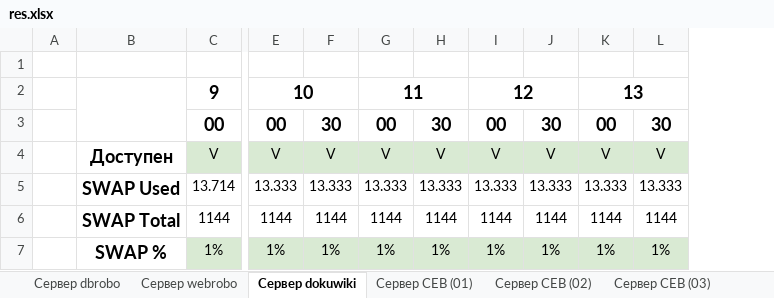
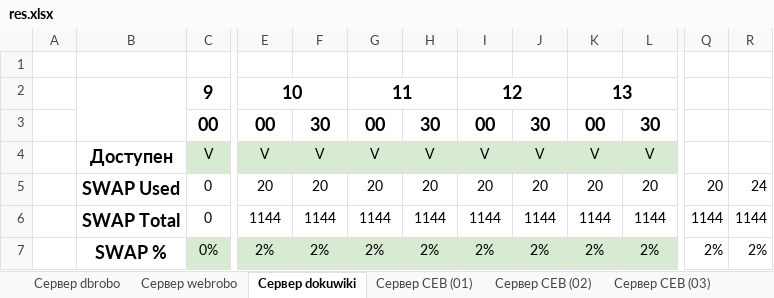
Before and after one commit to ZETOsfx/MGUL-Server-Control, an Excel workbook: res.xlsx, sheet Сервер dokuwiki, drawn as a sheet; only a part is shown, gaps mark what is left out; values as stored, in another font and other column widths than the file's, no borders; removed rows and columns are numbered as before the commit, all else as after; the diff covers the shown part only; the diff names each change by its address in the sheet, - before the commit and + after, or states it on an @@ line.

```diff
--- a/res.xlsx (sheet Сервер dokuwiki)
+++ b/res.xlsx (sheet Сервер dokuwiki)
-column C, rows 2-7: 9 | 00 | V | 13.714 | 1144 | 1%
+column C, rows 2-7: 9 | 00 | V | 0 | 0 | 0%
+column Q, rows 5-7: 20 | 1144 | 2%
+column R, rows 5-7: 24 | 1144 | 2%
-E5: 13.333
+E5: 20
-F5: 13.333
+F5: 20
-G5: 13.333
+G5: 20
-H5: 13.333
+H5: 20
-I5: 13.333
+I5: 20
-J5: 13.333
+J5: 20
-K5: 13.333
+K5: 20
-L5: 13.333
+L5: 20
-E7: 1%
+E7: 2%
-F7: 1%
+F7: 2%
-G7: 1%
+G7: 2%
-H7: 1%
+H7: 2%
-I7: 1%
+I7: 2%
-J7: 1%
+J7: 2%
-K7: 1%
+K7: 2%
-L7: 1%
+L7: 2%
```
Also changed, not shown: 102 edited cells elsewhere in this sheet, sheet Сервер webrobo, sheet Сервер dbrobo, sheet Сервер СЕВ (01), sheet Сервер СЕВ (03), sheet Сервер СЕВ (02), 3 other files.
